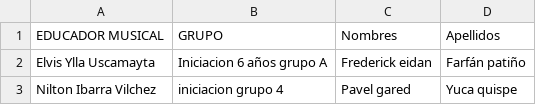
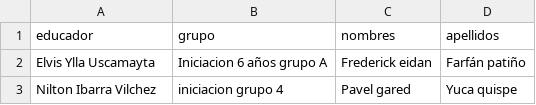
Before and after one commit to elvisade/Asistencia-ni-os-vacacional-2026, a CSV file: ninos.csv, drawn as a sheet; only a part is shown.

Commit message:
Update ninos.csv

```diff
--- a/ninos.csv
+++ b/ninos.csv
@@ -1,2 +1,2 @@
-EDUCADOR MUSICAL,GRUPO,Nombres,Apellidos
+educador, grupo, nombres, apellidos
 Elvis Ylla Uscamayta,Iniciacion 6 años grupo A,Frederick eidan,Farfán patiño
```
